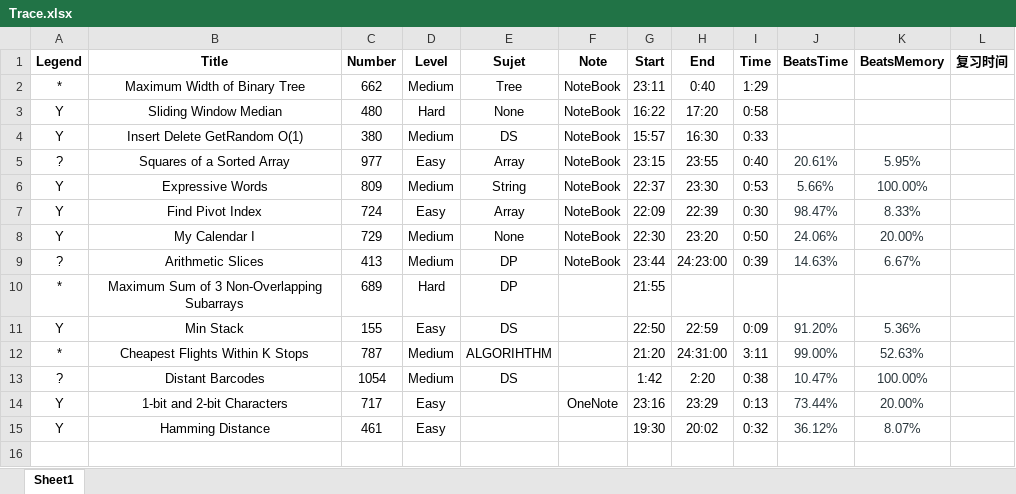
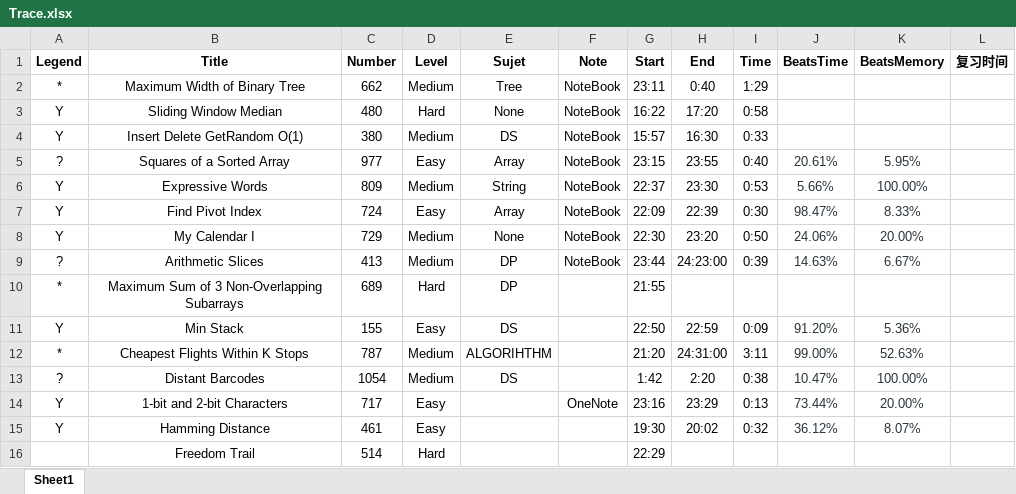
Before and after one commit to GuoYunZheSE/Leetcode, an Excel workbook: Trace.xlsx, sheet Sheet1, drawn as a sheet; values as stored, in another font and other column widths than the file's, no borders; the diff names each change by its address in the sheet, - before the commit and + after, or states it on an @@ line.

```diff
--- a/Trace.xlsx (sheet Sheet1)
+++ b/Trace.xlsx (sheet Sheet1)
+row 16:  | Freedom Trail | 514 | Hard |  |  | 22:29
```
Also changed, not shown: 3 other files.
